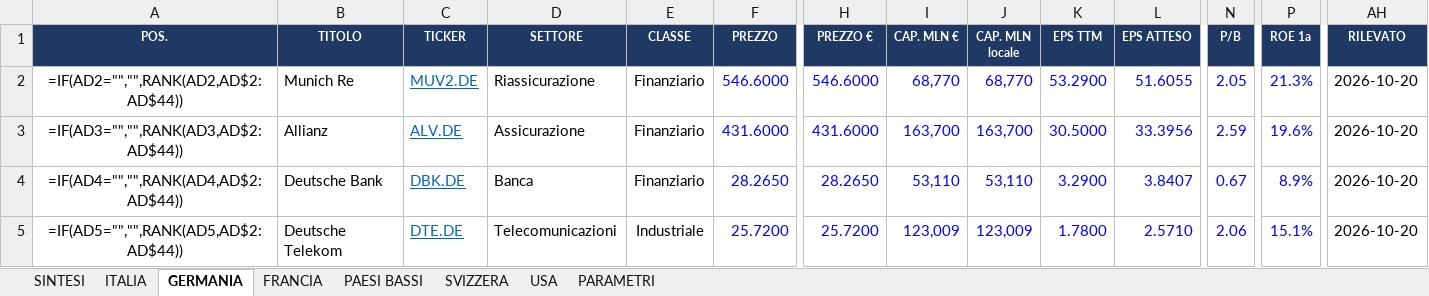
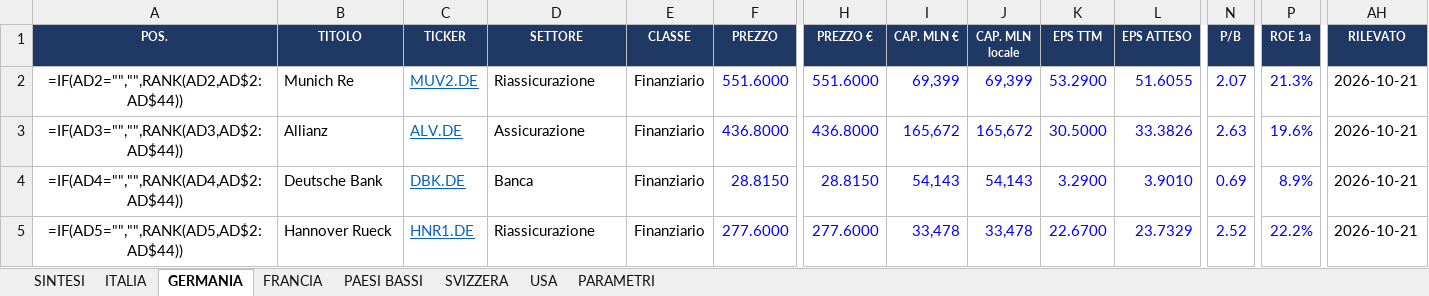
Before and after one commit to FPTechResearch/listino-dati, an Excel workbook: Listino_Italia.xlsx, sheet GERMANIA, drawn as a sheet; only a part is shown, gaps mark what is left out; values as stored, in another font and other column widths than the file's, no borders; formulas without a stored value are shown as written; conditional formats not drawn; the diff covers the shown part only; the diff names each change by its address in the sheet, - before the commit and + after, or states it on an @@ line.

```diff
--- a/Listino_Italia.xlsx (sheet GERMANIA)
+++ b/Listino_Italia.xlsx (sheet GERMANIA)
-F2 (PREZZO): 546.6000
+F2 (PREZZO): 551.6000
-H2 (PREZZO €): 546.6000
+H2 (PREZZO €): 551.6000
-I2 (CAP. MLN €): 68,770
+I2 (CAP. MLN €): 69,399
-J2 (CAP. MLN locale): 68,770
+J2 (CAP. MLN locale): 69,399
-N2 (P/B): 2.05
+N2 (P/B): 2.07
-AH2:AH5 (RILEVATO): 2026-10-20
+AH2:AH5 (RILEVATO): 2026-10-21
-F3 (PREZZO): 431.6000
+F3 (PREZZO): 436.8000
-H3 (PREZZO €): 431.6000
+H3 (PREZZO €): 436.8000
-I3 (CAP. MLN €): 163,700
+I3 (CAP. MLN €): 165,672
-J3 (CAP. MLN locale): 163,700
+J3 (CAP. MLN locale): 165,672
-L3 (EPS ATTESO): 33.3956
+L3 (EPS ATTESO): 33.3826
-N3 (P/B): 2.59
+N3 (P/B): 2.63
-F4 (PREZZO): 28.2650
+F4 (PREZZO): 28.8150
-H4 (PREZZO €): 28.2650
+H4 (PREZZO €): 28.8150
-I4 (CAP. MLN €): 53,110
+I4 (CAP. MLN €): 54,143
-J4 (CAP. MLN locale): 53,110
+J4 (CAP. MLN locale): 54,143
-L4 (EPS ATTESO): 3.8407
+L4 (EPS ATTESO): 3.9010
-N4 (P/B): 0.67
+N4 (P/B): 0.69
-B5 (TITOLO): Deutsche Telekom
+B5 (TITOLO): Hannover Rueck
-C5 (TICKER): DTE.DE
+C5 (TICKER): HNR1.DE
-D5 (SETTORE): Telecomunicazioni
+D5 (SETTORE): Riassicurazione
-E5 (CLASSE): Industriale
+E5 (CLASSE): Finanziario
-F5 (PREZZO): 25.7200
+F5 (PREZZO): 277.6000
-H5 (PREZZO €): 25.7200
+H5 (PREZZO €): 277.6000
-I5 (CAP. MLN €): 123,009
+I5 (CAP. MLN €): 33,478
-J5 (CAP. MLN locale): 123,009
+J5 (CAP. MLN locale): 33,478
-K5 (EPS TTM): 1.7800
+K5 (EPS TTM): 22.6700
-L5 (EPS ATTESO): 2.5710
+L5 (EPS ATTESO): 23.7329
-N5 (P/B): 2.06
+N5 (P/B): 2.52
-P5 (ROE 1a): 15.1%
+P5 (ROE 1a): 22.2%
```
Also changed, not shown: 685 edited cells elsewhere in this sheet, sheet USA, sheet ITALIA, sheet FRANCIA, sheet SVIZZERA, sheet PAESI BASSI, 3 other files.
